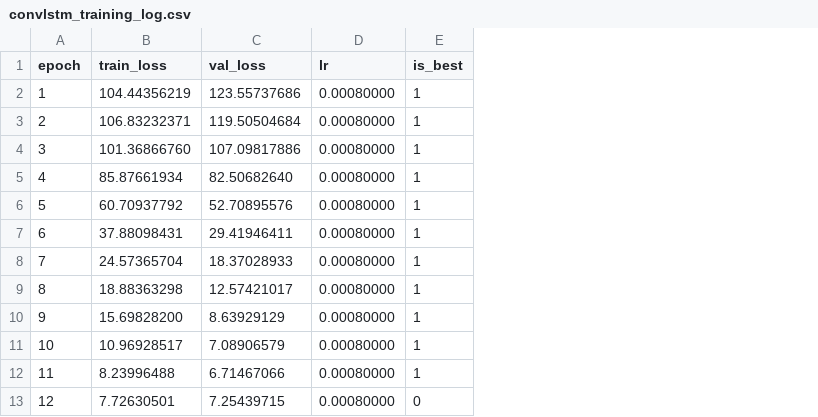
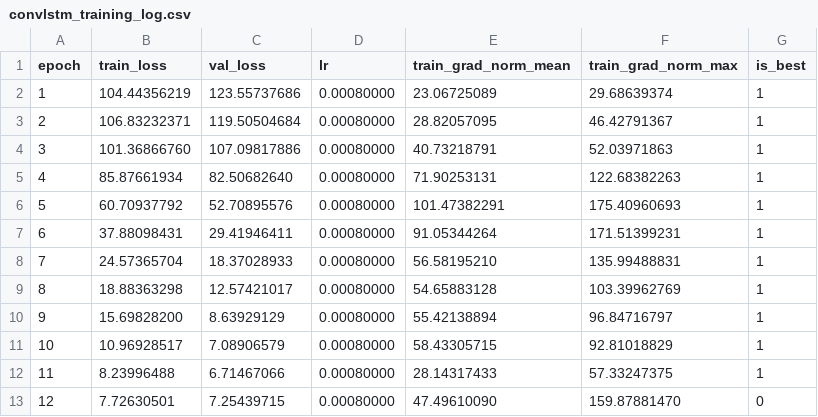
Before and after one commit to venkatavivekp-debug/robust-earth-forecast, a CSV file: results/training_logs/convlstm_training_log.csv, drawn as a sheet; only a part is shown; the diff names each change by its address in the sheet, - before the commit and + after, or states it on an @@ line.

```diff
--- a/results/training_logs/convlstm_training_log.csv
+++ b/results/training_logs/convlstm_training_log.csv
+column E (train_grad_norm_mean), rows 2-13: 23.06725089 | 28.82057095 | 40.73218791 | 71.90253131 | 101.47382291 | 91.05344264 | 56.58195210 | 54.65883128 | 55.42138894 | 58.43305715 | 28.14317433 | 47.49610090
+column F (train_grad_norm_max), rows 2-13: 29.68639374 | 46.42791367 | 52.03971863 | 122.68382263 | 175.40960693 | 171.51399231 | 135.99488831 | 103.39962769 | 96.84716797 | 92.81018829 | 57.33247375 | 159.87881470
```
Also changed, not shown: results/evaluation/baselines_summary.csv, results/training_logs/cnn_training_log.csv, 6 other files.
